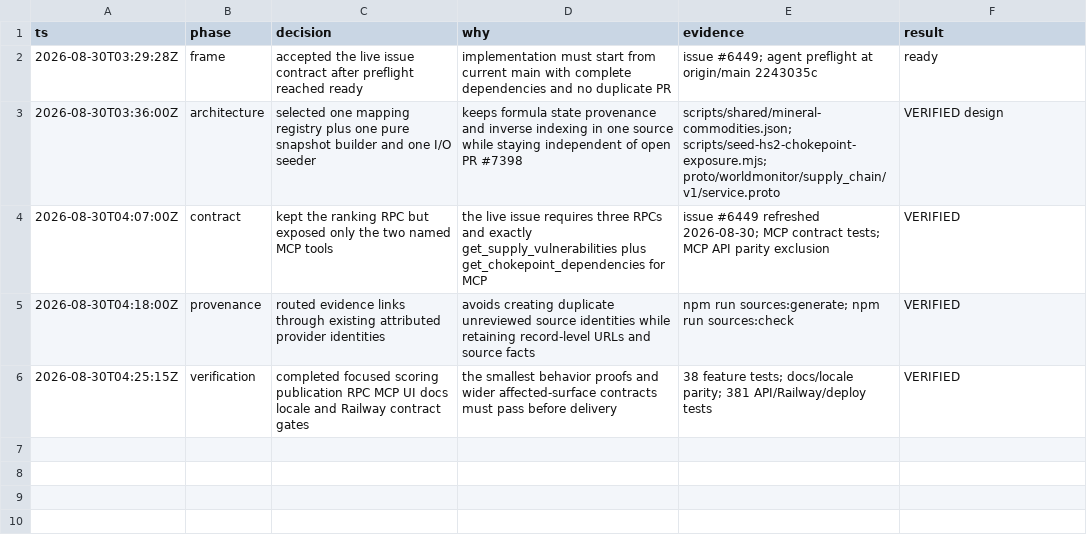
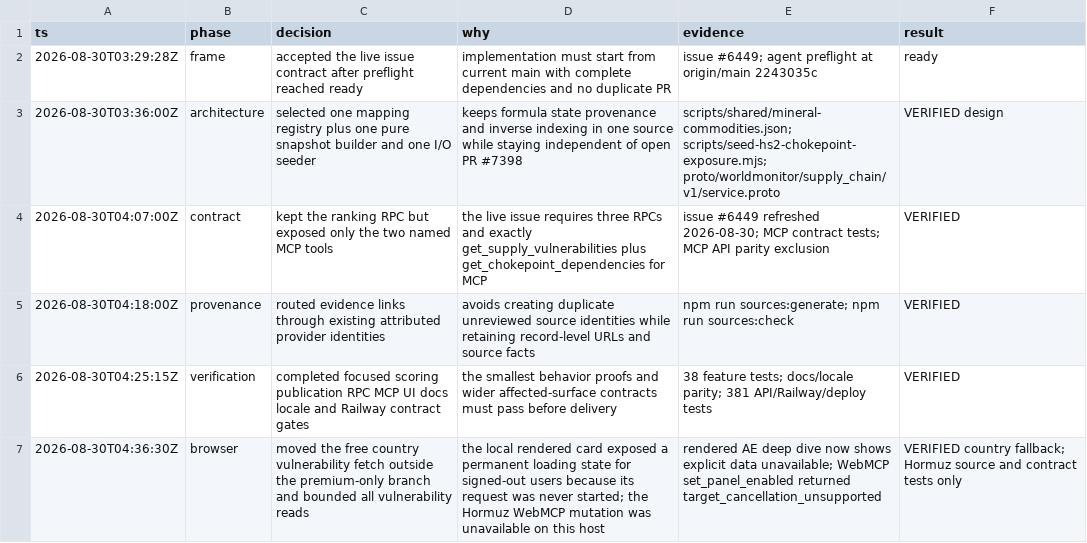
Before and after one commit to koala73/worldmonitor, a TSV file: .audit/issue-6449.tsv, drawn as a sheet; the diff names each change by its address in the sheet, - before the commit and + after, or states it on an @@ line.

Commit message:
feat(supply-chain): surface vulnerability insights

```diff
--- a/.audit/issue-6449.tsv
+++ b/.audit/issue-6449.tsv
+row 7: 2026-08-30T04:36:30Z | browser | moved the free country vulnerability fetch outside the premium-only branch and bounded all vulnerability reads | the local rendered card exposed a permanent loading state for signed-out users because its request was never started; the Hormuz WebMCP mutation was unavailable on this host | rendered AE deep dive now shows explicit data unavailable; WebMCP set_panel_enabled returned target_cancellation_unsupported | VERIFIED country fallback; Hormuz source and contract tests only
```
Also changed, not shown: 35 other files.
